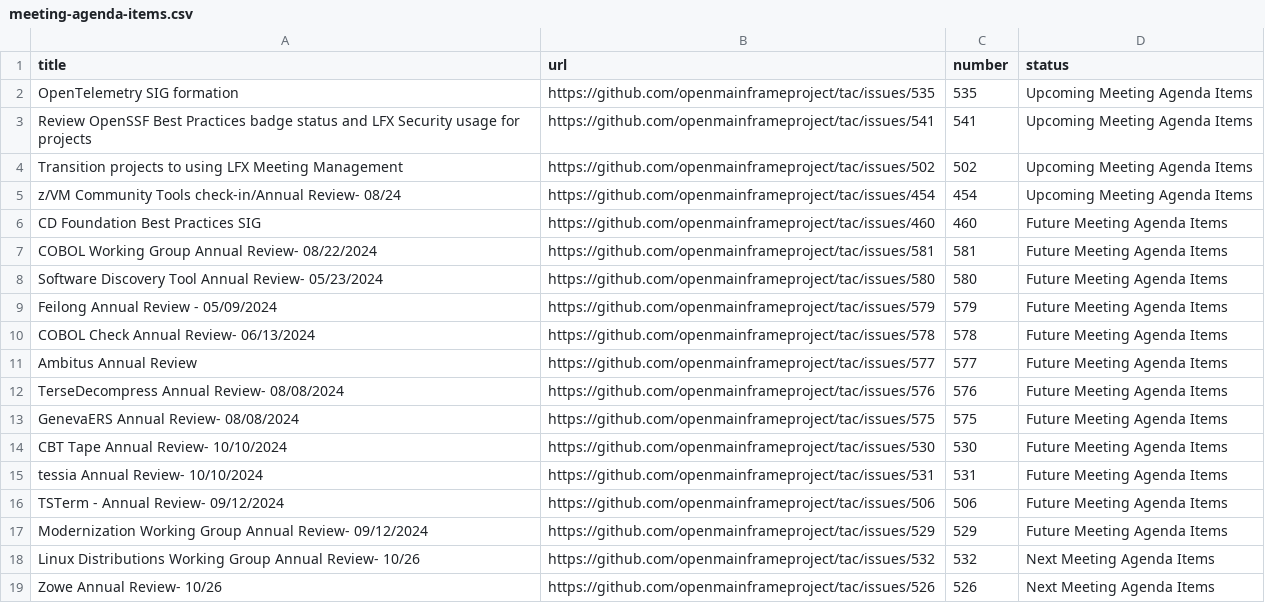
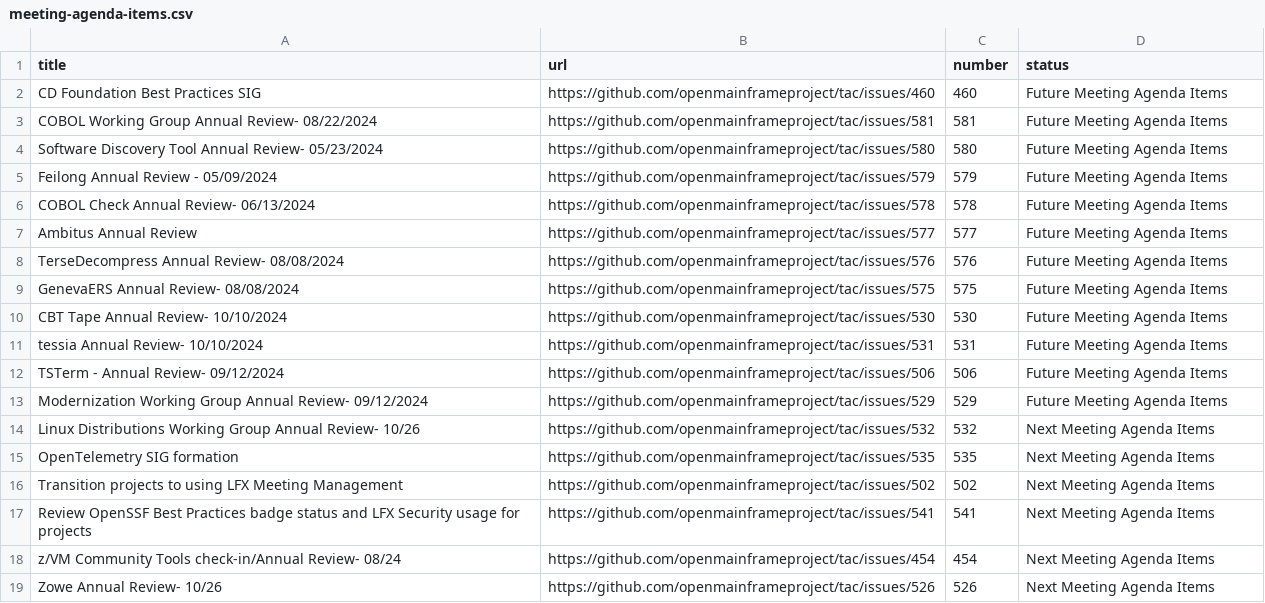
Before and after one commit to openmainframeproject/tac, a CSV file: _data/meeting-agenda-items.csv, drawn as a sheet; removed rows and columns are numbered as before the commit, all else as after; the diff names each change by its address in the sheet, - before the commit and + after, or states it on an @@ line.

Commit message:
Update Data Sources
Signed-off-by: GitHub <noreply@github.com>

```diff
--- a/_data/meeting-agenda-items.csv
+++ b/_data/meeting-agenda-items.csv
-row 2: OpenTelemetry SIG formation | https://github.com/openmainframeproject/tac/issues/535 | 535 | Upcoming Meeting Agenda Items
-row 3: Review OpenSSF Best Practices badge status and LFX Security usage for projects | https://github.com/openmainframeproject/tac/issues/541 | 541 | Upcoming Meeting Agenda Items
-row 4: Transition projects to using LFX Meeting Management | https://github.com/openmainframeproject/tac/issues/502 | 502 | Upcoming Meeting Agenda Items
-row 5: z/VM Community Tools check-in/Annual Review- 08/24 | https://github.com/openmainframeproject/tac/issues/454 | 454 | Upcoming Meeting Agenda Items
+row 15: OpenTelemetry SIG formation | https://github.com/openmainframeproject/tac/issues/535 | 535 | Next Meeting Agenda Items
+row 16: Transition projects to using LFX Meeting Management | https://github.com/openmainframeproject/tac/issues/502 | 502 | Next Meeting Agenda Items
+row 17: Review OpenSSF Best Practices badge status and LFX Security usage for projects | https://github.com/openmainframeproject/tac/issues/541 | 541 | Next Meeting Agenda Items
+row 18: z/VM Community Tools check-in/Annual Review- 08/24 | https://github.com/openmainframeproject/tac/issues/454 | 454 | Next Meeting Agenda Items
```
